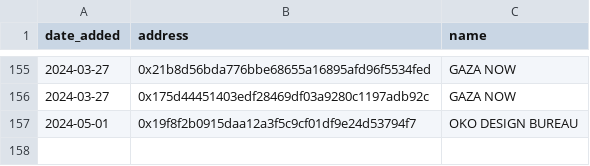
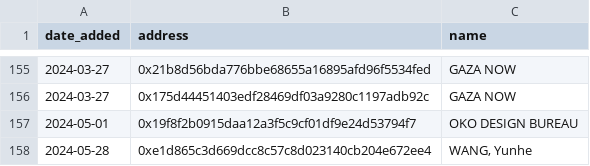
Before and after one commit to ultrasoundmoney/ofac-ethereum-addresses, a CSV file: data.csv, drawn as a sheet; only a part is shown, gaps mark what is left out; the diff names each change by its address in the sheet, - before the commit and + after, or states it on an @@ line.

Commit message:
add address published on 05-28-24

```diff
--- a/data.csv
+++ b/data.csv
+row 158: 2024-05-28 | 0xe1d865c3d669dcc8c57c8d023140cb204e672ee4 | WANG, Yunhe
```
Also changed, not shown: 1 other file.
